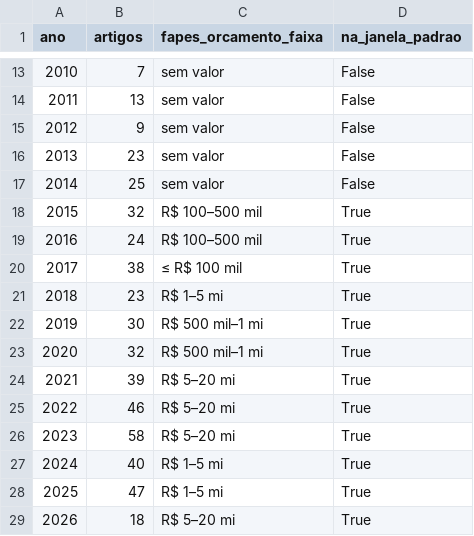
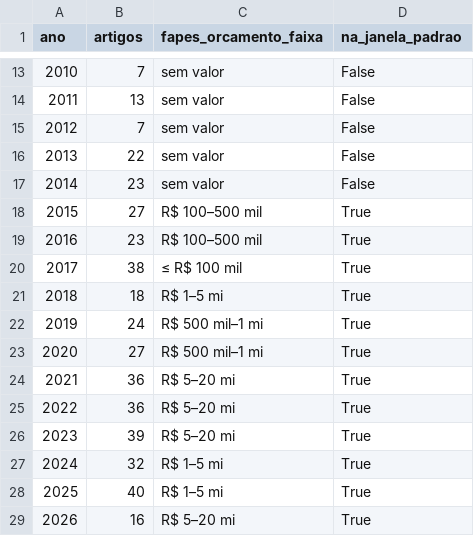
Before and after one commit to ifesserra-lab/horizon_etl, a CSV file: output/janelas_temporais.csv, drawn as a sheet; only a part is shown, gaps mark what is left out.

```diff
--- a/output/janelas_temporais.csv
+++ b/output/janelas_temporais.csv
@@ -14,16 +14,16 @@ ano,artigos,fapes_orcamento_faixa,na_janela_padrao
 2011,13,sem valor,False
-2012,9,sem valor,False
-2013,23,sem valor,False
-2014,25,sem valor,False
-2015,32,R$ 100–500 mil,True
-2016,24,R$ 100–500 mil,True
+2012,7,sem valor,False
+2013,22,sem valor,False
+2014,23,sem valor,False
+2015,27,R$ 100–500 mil,True
+2016,23,R$ 100–500 mil,True
 2017,38,≤ R$ 100 mil,True
-2018,23,R$ 1–5 mi,True
-2019,30,R$ 500 mil–1 mi,True
-2020,32,R$ 500 mil–1 mi,True
-2021,39,R$ 5–20 mi,True
-2022,46,R$ 5–20 mi,True
-2023,58,R$ 5–20 mi,True
-2024,40,R$ 1–5 mi,True
-2025,47,R$ 1–5 mi,True
-2026,18,R$ 5–20 mi,True
+2018,18,R$ 1–5 mi,True
+2019,24,R$ 500 mil–1 mi,True
+2020,27,R$ 500 mil–1 mi,True
+2021,36,R$ 5–20 mi,True
+2022,36,R$ 5–20 mi,True
+2023,39,R$ 5–20 mi,True
+2024,32,R$ 1–5 mi,True
+2025,40,R$ 1–5 mi,True
+2026,16,R$ 5–20 mi,True
```
Also changed, not shown: output/facto_projetos.csv, output/metricas_roi_pesquisa.csv, 9 other files.
